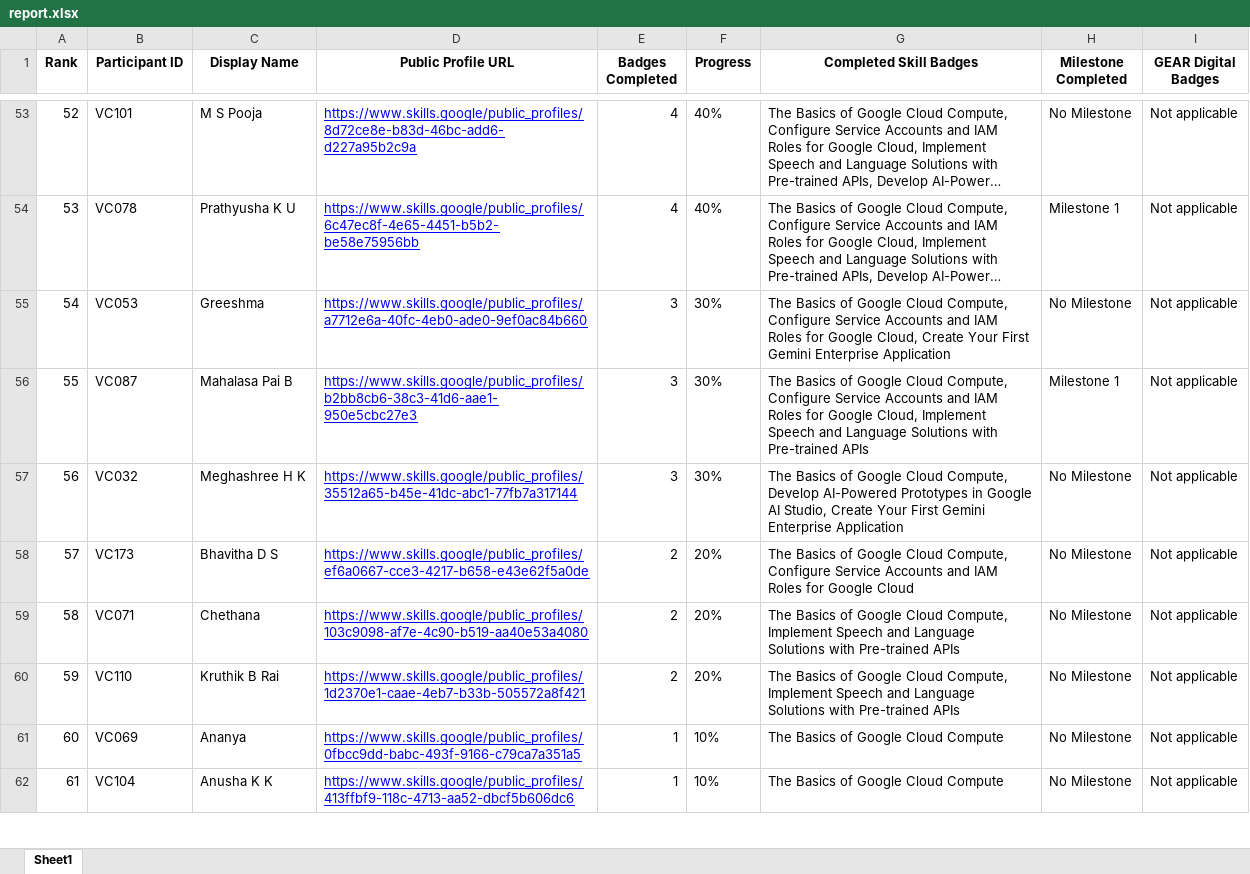
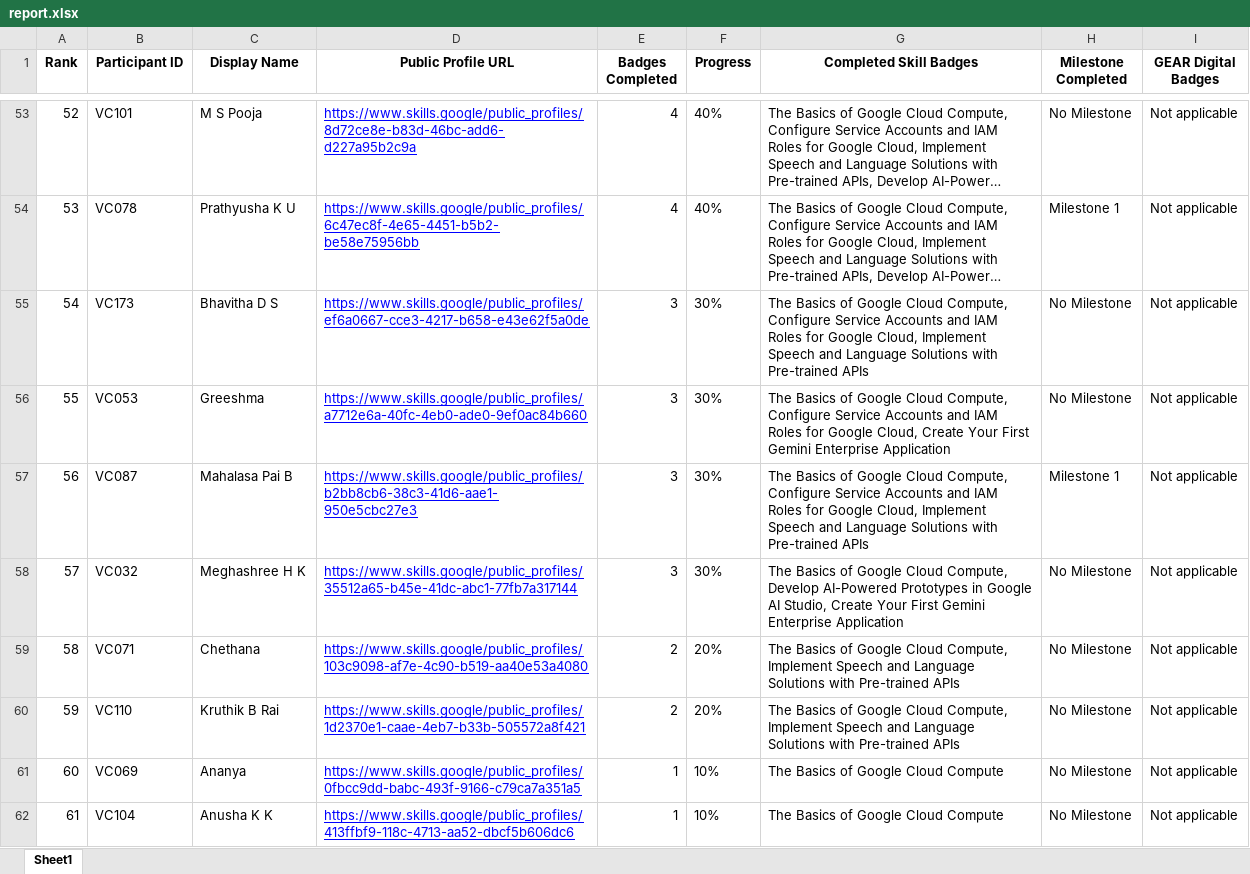
Before and after one commit to dishapoojary18/GDGoC-VC-Cloud-Leaderboard, an Excel workbook: report.xlsx, sheet Sheet1, drawn as a sheet; only a part is shown, gaps mark what is left out; long unchanged cells end in …; values as stored, in another font and other column widths than the file's, no borders; removed rows and columns are numbered as before the commit, all else as after; the diff names each change by its address in the sheet, - before the commit and + after, or states it on an @@ line.

```diff
--- a/report.xlsx (sheet Sheet1)
+++ b/report.xlsx (sheet Sheet1)
+row 55: 54 | VC173 | Bhavitha D S | https://www.skills.google/public_profiles/ef6a0667-cce3-4217-b658-e43e62f5a0de | 3 | 30% | The Basics of Google Cloud Compute, Configure Service Accounts and IAM Roles for Google Cloud, Implement Speech and Language Solutions with Pre-trained APIs | No Milestone | Not applicable
@@ column A (Rank) renumbered between rows 56 and 58 @@
-row 58: 57 | VC173 | Bhavitha D S | https://www.skills.google/public_profiles/ef6a0667-cce3-4217-b658-e43e62f5a0de | 2 | 20% | The Basics of Google Cloud Compute, Configure Service Accounts and IAM Roles for Google Cloud | No Milestone | Not applicable
```
Also changed, not shown: 2 other files.
